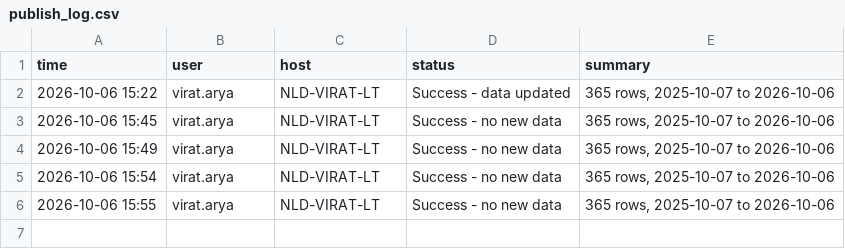
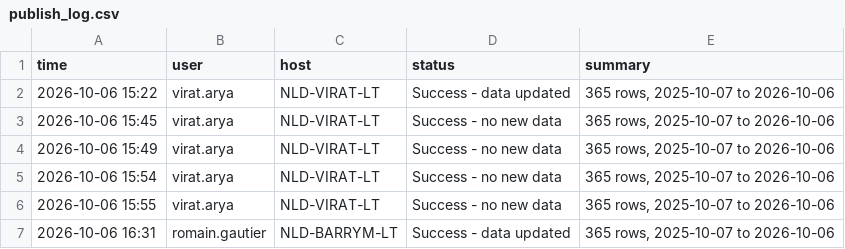
Before and after one commit to FolderNew/Shared-Scheduler, a CSV file: data/publish_log.csv, drawn as a sheet; the diff names each change by its address in the sheet, - before the commit and + after, or states it on an @@ line.

Commit message:
Success - data updated - 2026-10-06 16:31 by romain.gautier

```diff
--- a/data/publish_log.csv
+++ b/data/publish_log.csv
+row 7: 2026-10-06 16:31 | romain.gautier | NLD-BARRYM-LT | Success - data updated | 365 rows, 2025-10-07 to 2026-10-06
```
Also changed, not shown: 1 other file.
